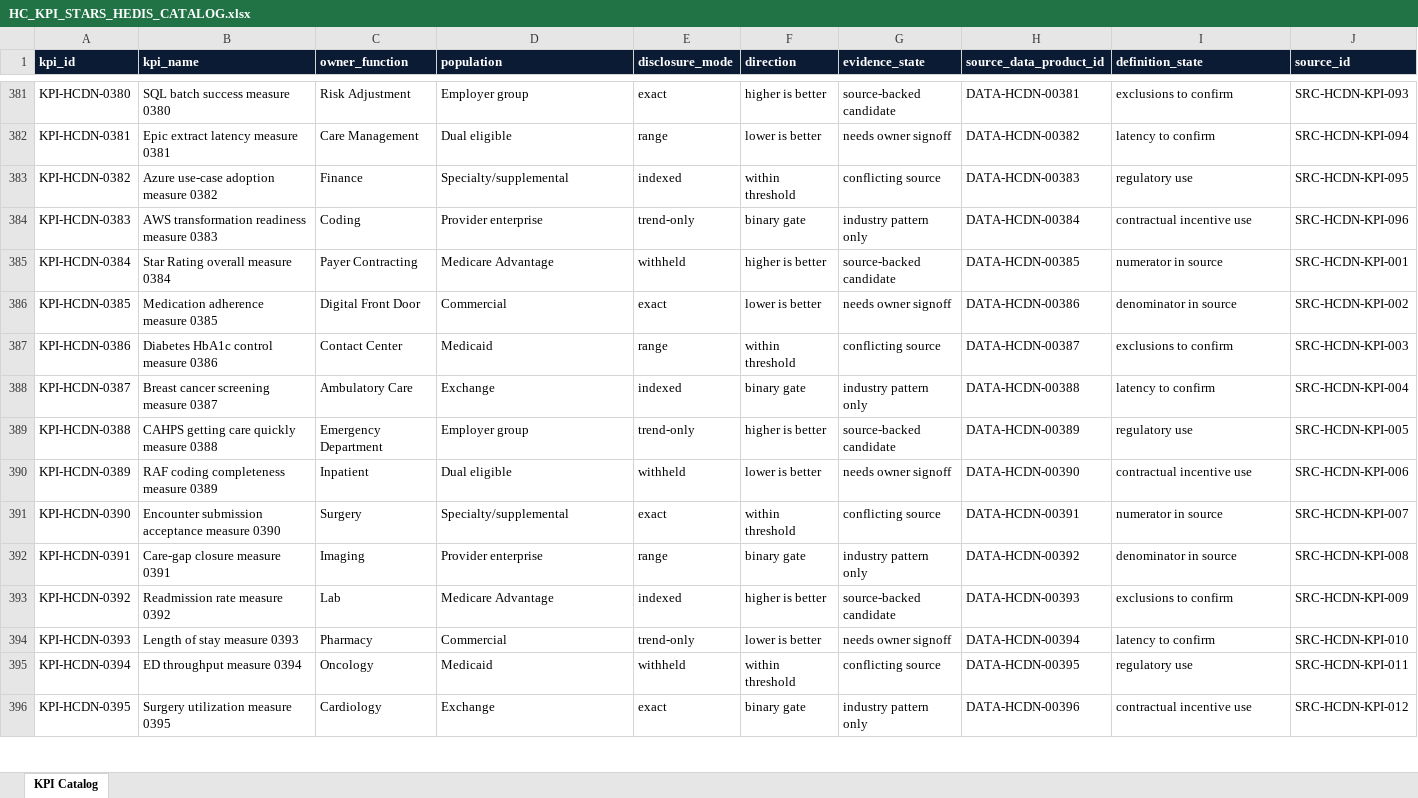
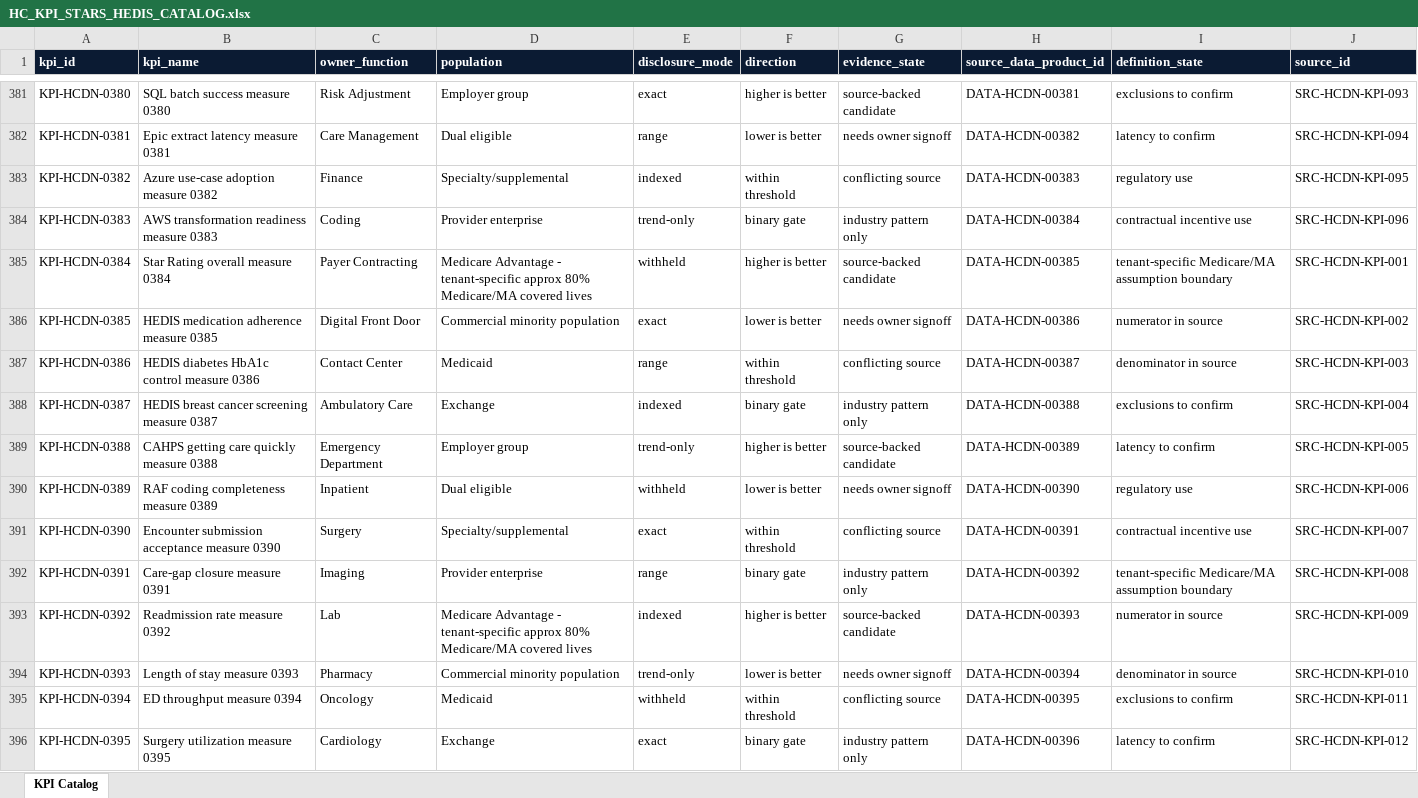
Before and after one commit to abarva-platform/abarva, an Excel workbook: clients/healthcare-demo-new/19-template-instantiation-source-corpus/01-template-workbooks/HC_KPI_STARS_HEDIS_CATALOG.xlsx, sheet KPI Catalog, drawn as a sheet; only a part is shown, gaps mark what is left out; values as stored, in another font and other column widths than the file's, no borders; the diff covers the shown part only; the diff names each change by its address in the sheet, - before the commit and + after, or states it on an @@ line.

```diff
--- a/clients/healthcare-demo-new/19-template-instantiation-source-corpus/01-template-workbooks/HC_KPI_STARS_HEDIS_CATALOG.xlsx (sheet KPI Catalog)
+++ b/clients/healthcare-demo-new/19-template-instantiation-source-corpus/01-template-workbooks/HC_KPI_STARS_HEDIS_CATALOG.xlsx (sheet KPI Catalog)
-D385 (population): Medicare Advantage
+D385 (population): Medicare Advantage - tenant-specific approx 80% Medicare/MA covered lives
-I385 (definition_state): numerator in source
+I385 (definition_state): tenant-specific Medicare/MA assumption boundary
-B386 (kpi_name): Medication adherence measure 0385
+B386 (kpi_name): HEDIS medication adherence measure 0385
-D386 (population): Commercial
+D386 (population): Commercial minority population
-I386 (definition_state): denominator in source
+I386 (definition_state): numerator in source
-B387 (kpi_name): Diabetes HbA1c control measure 0386
+B387 (kpi_name): HEDIS diabetes HbA1c control measure 0386
-I387 (definition_state): exclusions to confirm
+I387 (definition_state): denominator in source
-B388 (kpi_name): Breast cancer screening measure 0387
+B388 (kpi_name): HEDIS breast cancer screening measure 0387
-I388 (definition_state): latency to confirm
+I388 (definition_state): exclusions to confirm
-I389 (definition_state): regulatory use
+I389 (definition_state): latency to confirm
-I390 (definition_state): contractual incentive use
+I390 (definition_state): regulatory use
-I391 (definition_state): numerator in source
+I391 (definition_state): contractual incentive use
-I392 (definition_state): denominator in source
+I392 (definition_state): tenant-specific Medicare/MA assumption boundary
-D393 (population): Medicare Advantage
+D393 (population): Medicare Advantage - tenant-specific approx 80% Medicare/MA covered lives
-I393 (definition_state): exclusions to confirm
+I393 (definition_state): numerator in source
-D394 (population): Commercial
+D394 (population): Commercial minority population
-I394 (definition_state): latency to confirm
+I394 (definition_state): denominator in source
-I395 (definition_state): regulatory use
+I395 (definition_state): exclusions to confirm
-I396 (definition_state): contractual incentive use
+I396 (definition_state): latency to confirm
```
Also changed, not shown: 762 edited cells elsewhere in this sheet, clients/healthcare-demo-new/19-template-instantiation-source-corpus/01-template-workbooks/HC_AIRLINE_TEMPLATE_AND_MODEL_PARITY_MATRIX.xlsx, clients/healthcare-demo-new/19-template-instantiation-source-corpus/01-template-workbooks/HC_MEDICARE_MA_OVERLAY.xlsx, 21 other files.
